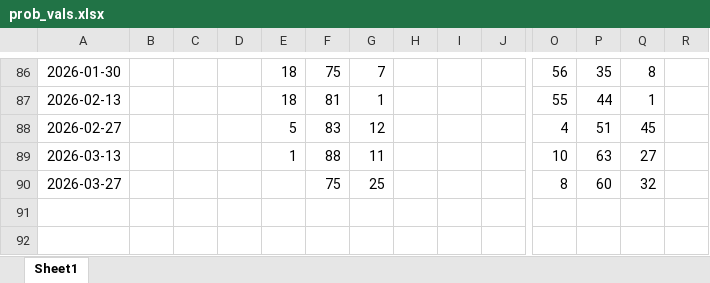
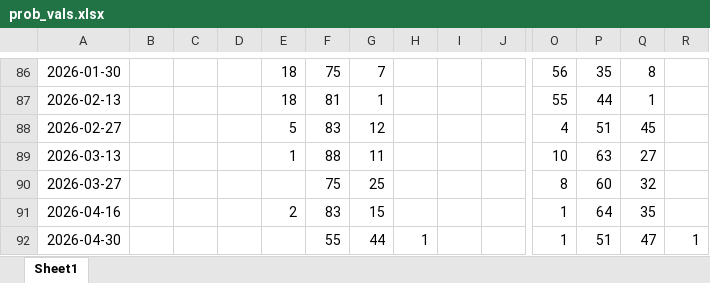
Before and after one commit to LuisLauM/LuisLauM.github.io, an Excel workbook: blog/elnino-app/prob_vals.xlsx, sheet Sheet1, drawn as a sheet; only a part is shown, gaps mark what is left out; values as stored, in another font and other column widths than the file's, no borders; rows hold the shown columns only; the diff names each change by its address in the sheet, - before the commit and + after, or states it on an @@ line.

Commit message:
Updating elnino-app/prob_vals.xlsx

```diff
--- a/blog/elnino-app/prob_vals.xlsx (sheet Sheet1)
+++ b/blog/elnino-app/prob_vals.xlsx (sheet Sheet1)
+row 91: 2026-04-16 |  |  |  | 2 | 83 | 15 |  |  |  | 1 | 64 | 35
+row 92: 2026-04-30 |  |  |  |  | 55 | 44 | 1 |  |  | 1 | 51 | 47 | 1
```
